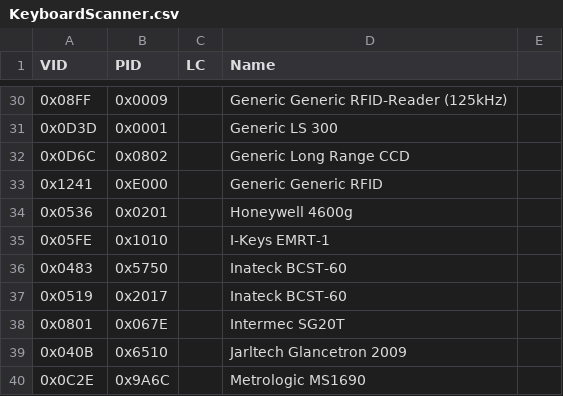
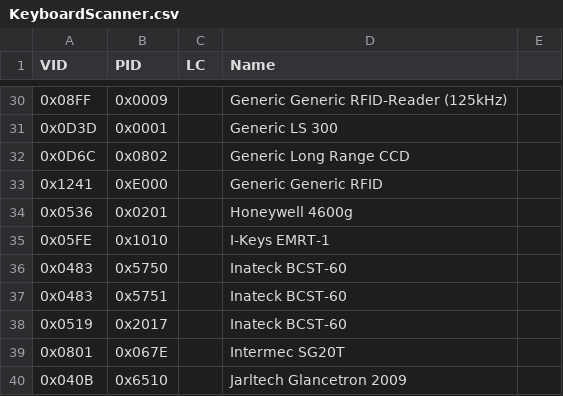
Before and after one commit to twppsn/ppsn, a CSV file: PPSnDesktopUI/UI/KeyboardScanner.csv, drawn as a sheet; only a part is shown, gaps mark what is left out; the shorter side is filled out with more unchanged rows; the diff names each change by its address in the sheet, - before the commit and + after, or states it on an @@ line.

```diff
--- a/PPSnDesktopUI/UI/KeyboardScanner.csv
+++ b/PPSnDesktopUI/UI/KeyboardScanner.csv
+row 37: 0x0483 | 0x5751 |  | Inateck BCST-60
```
Also changed, not shown: 4 other files.
